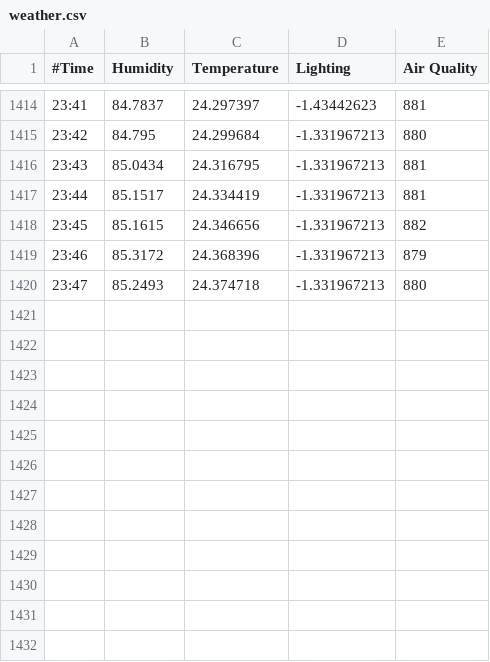
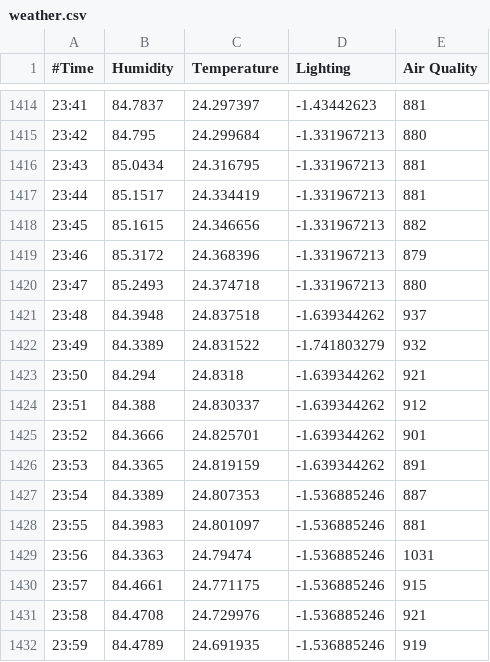
Before and after one commit to TzeOn/hometrics, a CSV file: database/weather.csv, drawn as a sheet; only a part is shown, gaps mark what is left out.

```diff
--- a/database/weather.csv
+++ b/database/weather.csv
@@ -1420 +1420,13 @@
 23:47,85.2493,24.374718,-1.331967213,880
+23:48,84.3948,24.837518,-1.639344262,937
+23:49,84.3389,24.831522,-1.741803279,932
+23:50,84.294,24.8318,-1.639344262,921
+23:51,84.388,24.830337,-1.639344262,912
+23:52,84.3666,24.825701,-1.639344262,901
+23:53,84.3365,24.819159,-1.639344262,891
+23:54,84.3389,24.807353,-1.536885246,887
+23:55,84.3983,24.801097,-1.536885246,881
+23:56,84.3363,24.79474,-1.536885246,1031
+23:57,84.4661,24.771175,-1.536885246,915
+23:58,84.4708,24.729976,-1.536885246,921
+23:59,84.4789,24.691935,-1.536885246,919
```
Also changed, not shown: 1 other file.
